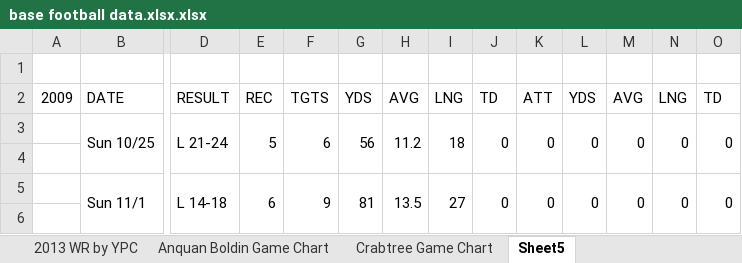
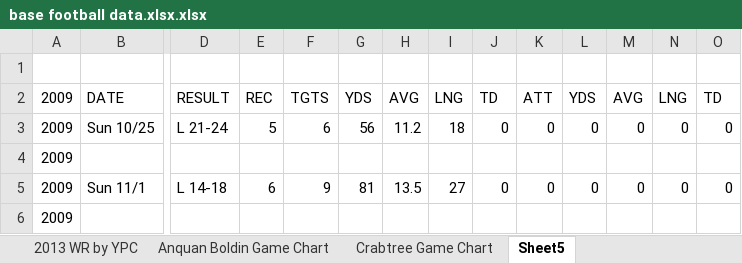
Before and after one commit to baconstarvation/football_data, an Excel workbook: base football data.xlsx.xlsx, sheet Sheet5, drawn as a sheet; only a part is shown, gaps mark what is left out; values as stored, in another font and other column widths than the file's, no cell formats; the diff covers the shown part only; the diff names each change by its address in the sheet, - before the commit and + after, or states it on an @@ line.

```diff
--- a/base football data.xlsx.xlsx (sheet Sheet5)
+++ b/base football data.xlsx.xlsx (sheet Sheet5)
-A3:A6: (empty)
+A3:A6: 2009
-B3:B4 merged
-D3:D4 merged
-E3:E4 merged
-F3:F4 merged
-G3:G4 merged
-H3:H4 merged
-I3:I4 merged
-J3:J4 merged
-K3:K4 merged
-L3:L4 merged
-M3:M4 merged
-N3:N4 merged
-O3:O4 merged
-B5:B6 merged
-D5:D6 merged
-E5:E6 merged
-F5:F6 merged
-G5:G6 merged
-H5:H6 merged
-I5:I6 merged
-J5:J6 merged
-K5:K6 merged
-L5:L6 merged
-M5:M6 merged
-N5:N6 merged
-O5:O6 merged
```
Also changed, not shown: 150 edited cells and merged cells elsewhere in this sheet, sheet Crabtree Game Chart, sheet Anquan Boldin Game Chart, cell formats, charts or pictures.
